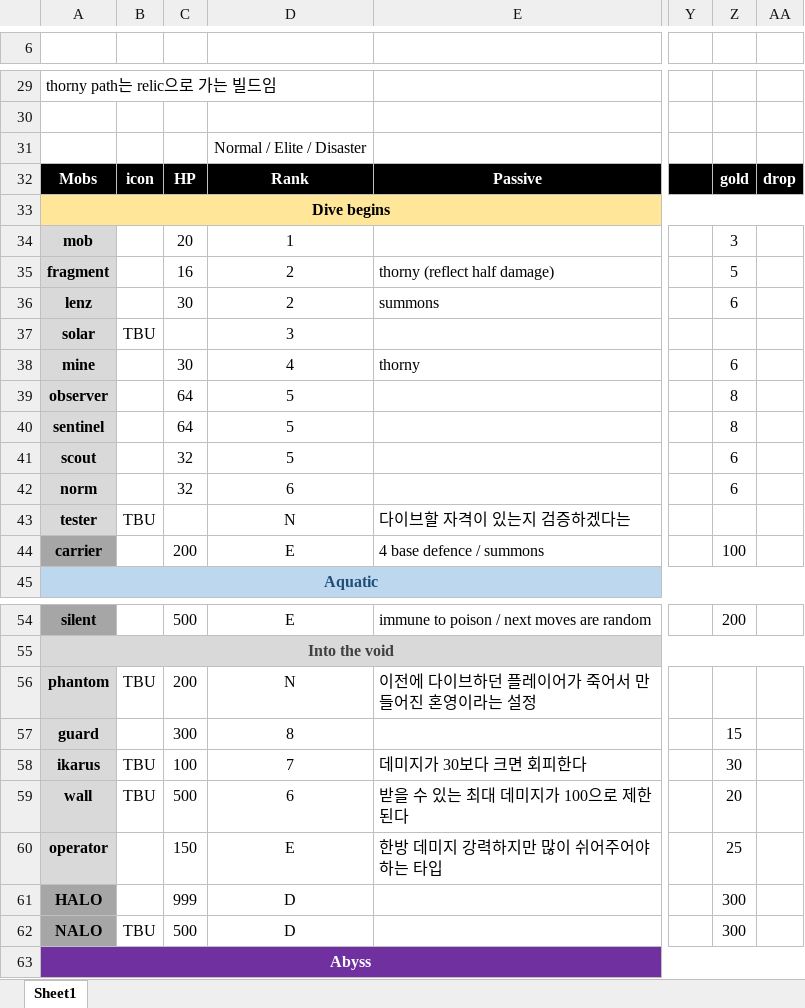
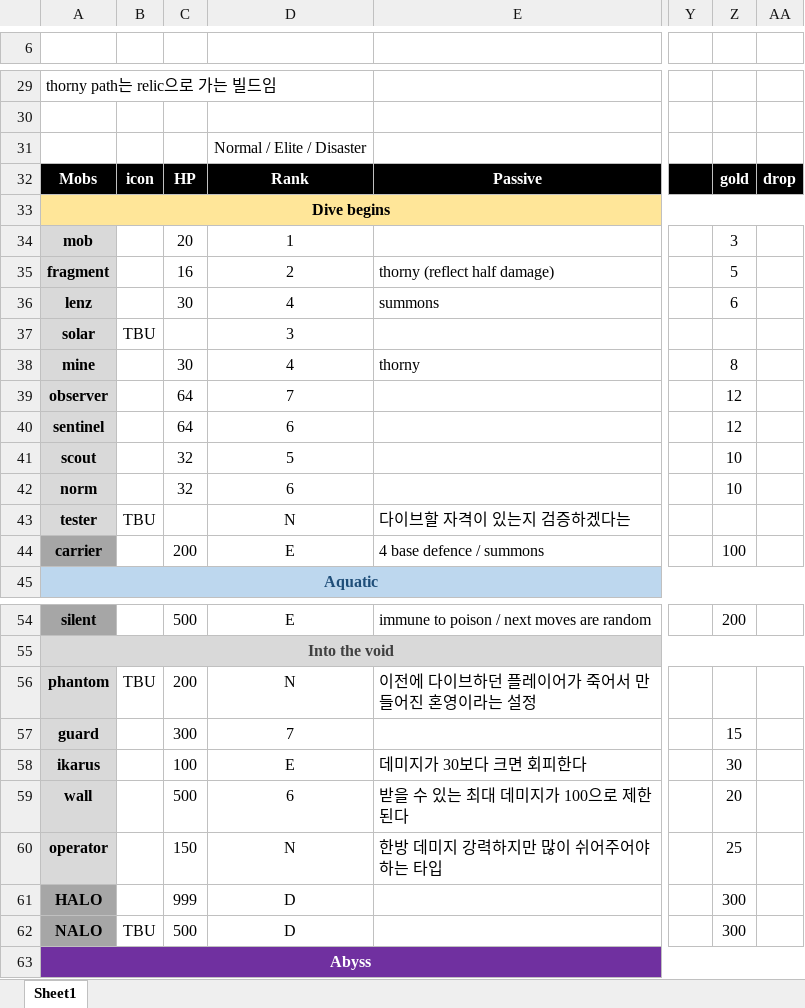
Before and after one commit to blueSparrow2000/DiceGame, an Excel workbook: Data.xlsx, sheet Sheet1, drawn as a sheet; only a part is shown, gaps mark what is left out; values as stored, in another font and other column widths than the file's, no borders; the diff names each change by its address in the sheet, - before the commit and + after, or states it on an @@ line.

```diff
--- a/Data.xlsx (sheet Sheet1)
+++ b/Data.xlsx (sheet Sheet1)
-D36: 2
+D36: 4
-Z38: 6
+Z38: 8
-D39: 5
+D39: 7
-Z39:Z40: 8
+Z39:Z40: 12
-D40: 5
+D40: 6
-Z41:Z42: 6
+Z41:Z42: 10
-D57: 8
+D57: 7
-B58:B59: TBU
+B58:B59: (empty)
-D58: 7
+D58: E
-D60: E
+D60: N
```
Also changed, not shown: 1 other file.
